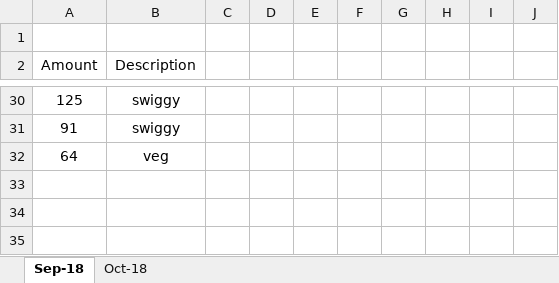
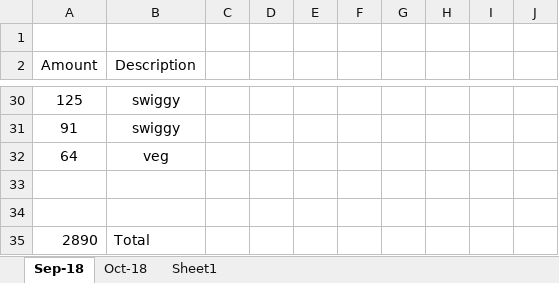
Before and after one commit to KKVerma1311/Monthly, an Excel workbook: KK.xlsx, sheet Sep-18, drawn as a sheet; only a part is shown, gaps mark what is left out; values as stored, in another font and other column widths than the file's, no borders; table styles not drawn; the diff names each change by its address in the sheet, - before the commit and + after, or states it on an @@ line.

```diff
--- a/KK.xlsx (sheet Sep-18)
+++ b/KK.xlsx (sheet Sep-18)
+sheet tab: Sheet1
+row 33: (empty)
+row 34: (empty)
+row 35: 2890 | Total
```
Also changed, not shown: sheet Oct-18, August.xlsx, Runjan.xlsx, 1 other file.
